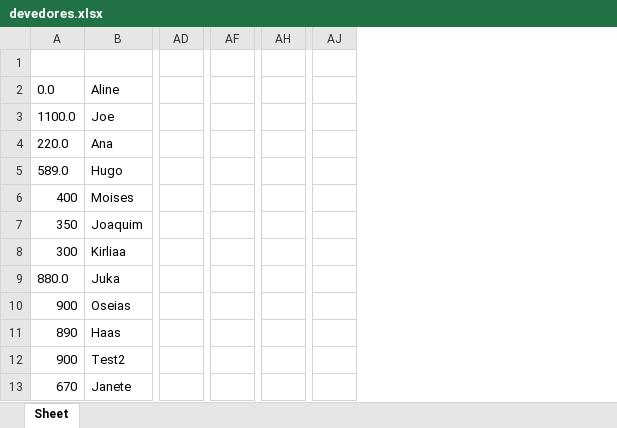
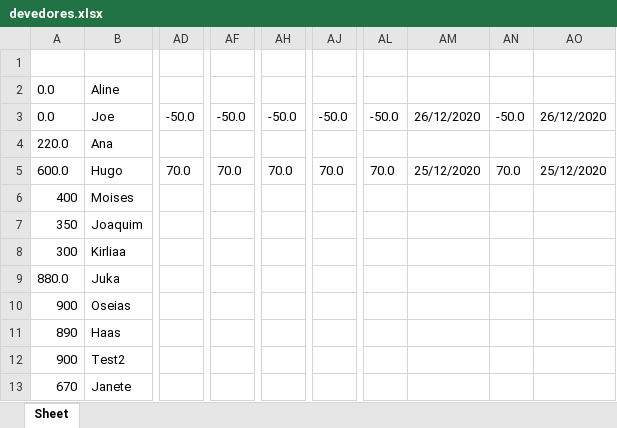
Before and after one commit to rafaelmaframg/debt-book-Caderneta-de-Dividas, an Excel workbook: devedores.xlsx, sheet Sheet, drawn as a sheet; only a part is shown, gaps mark what is left out; values as stored, in another font and other column widths than the file's, no borders; removed rows and columns are numbered as before the commit, all else as after; the diff covers the shown part only; the diff names each change by its address in the sheet, - before the commit and + after, or states it on an @@ line.

```diff
--- a/devedores.xlsx (sheet Sheet)
+++ b/devedores.xlsx (sheet Sheet)
-column AD, empty
+column AD, rows 3-5: -50.0 |  | 70.0
-column AF, empty
+column AF, rows 3-5: -50.0 |  | 70.0
-column AH, empty
+column AH, rows 3-5: -50.0 |  | 70.0
-column AJ, empty
+column AJ, rows 3-5: -50.0 |  | 70.0
+column AL, rows 3-5: -50.0 |  | 70.0
+column AM, rows 3-5: 26/12/2020 |  | 25/12/2020
+column AN, rows 3-5: -50.0 |  | 70.0
+column AO, rows 3-5: 26/12/2020 |  | 25/12/2020
-A3: 1100.0
+A3: 0.0
-A5: 589.0
+A5: 600.0
```
Also changed, not shown: 5 added rows, 2 removed rows, 38 added columns, 2 removed columns and 16 edited cells elsewhere in this sheet, 1 other file.
